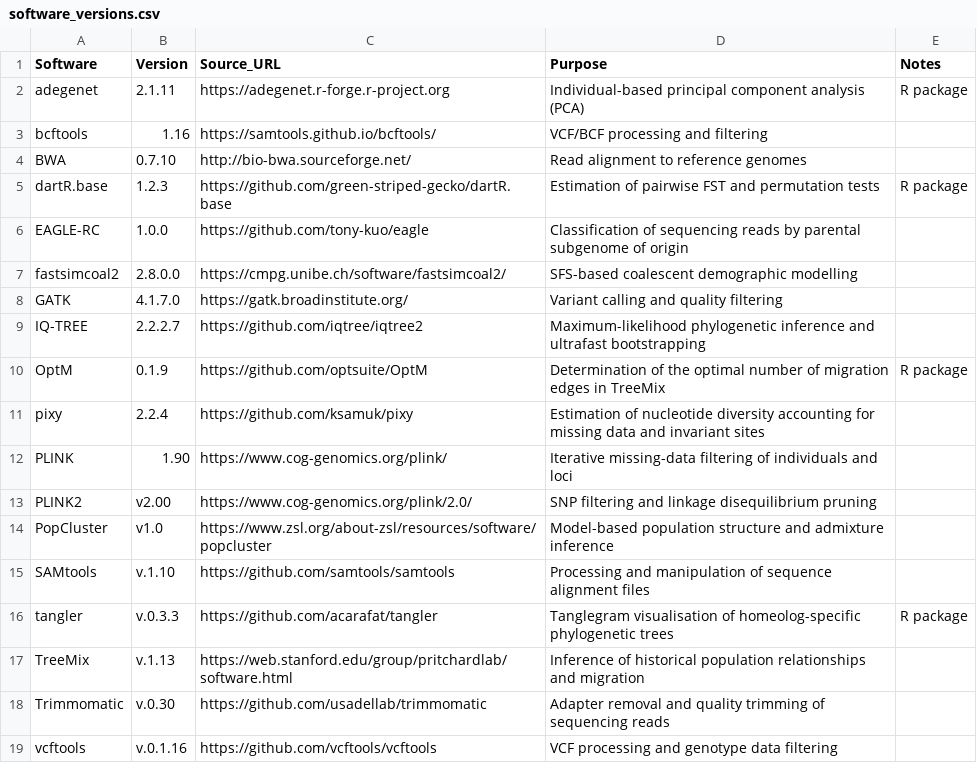
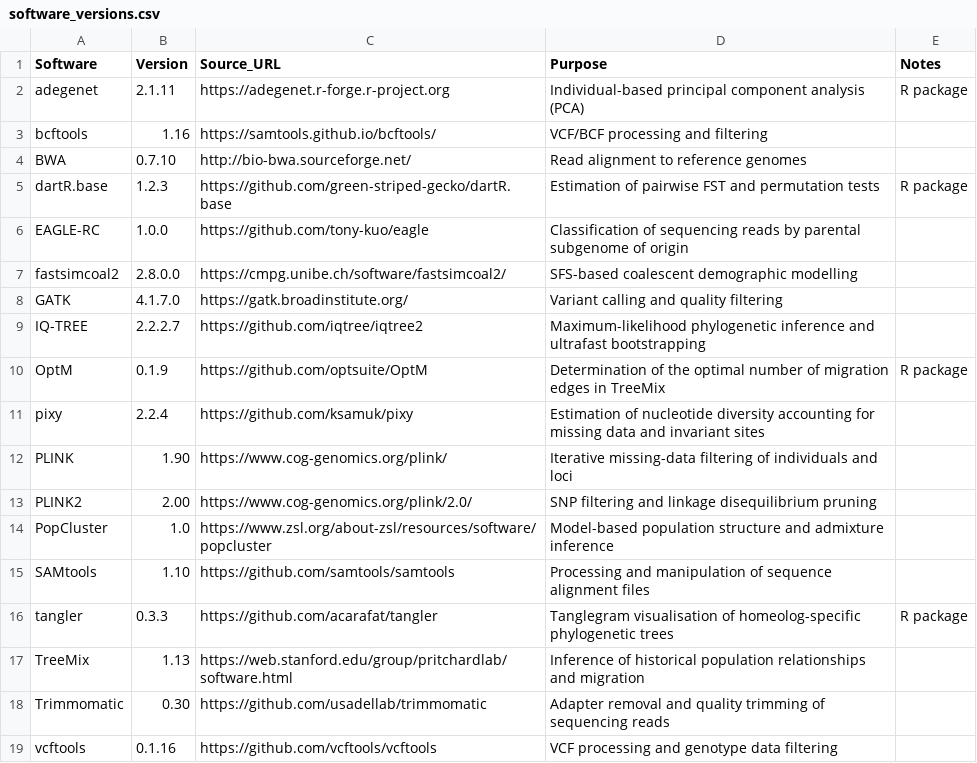
Before and after one commit to akihirao/Akam_RADseq, a CSV file: software_versions.csv, drawn as a sheet.

Commit message:
revised software list

```diff
--- a/software_versions.csv
+++ b/software_versions.csv
@@ -12,8 +12,8 @@ pixy,2.2.4,https://github.com/ksamuk/pixy,Estimation of nucleotide diversity acc
 PLINK,1.90,https://www.cog-genomics.org/plink/,Iterative missing-data filtering of individuals and loci,
-PLINK2,v2.00,https://www.cog-genomics.org/plink/2.0/,SNP filtering and linkage disequilibrium pruning,
-PopCluster,v1.0,https://www.zsl.org/about-zsl/resources/software/popcluster,Model-based population structure and admixture inference,
-SAMtools,v.1.10,https://github.com/samtools/samtools,Processing and manipulation of sequence alignment files,
-tangler,v.0.3.3,https://github.com/acarafat/tangler,Tanglegram visualisation of homeolog-specific phylogenetic trees,R package
-TreeMix,v.1.13,https://web.stanford.edu/group/pritchardlab/software.html,Inference of historical population relationships and migration,
-Trimmomatic,v.0.30,https://github.com/usadellab/trimmomatic,Adapter removal and quality trimming of sequencing reads,
-vcftools,v.0.1.16,https://github.com/vcftools/vcftools,VCF processing and genotype data filtering,
+PLINK2,2.00,https://www.cog-genomics.org/plink/2.0/,SNP filtering and linkage disequilibrium pruning,
+PopCluster,1.0,https://www.zsl.org/about-zsl/resources/software/popcluster,Model-based population structure and admixture inference,
+SAMtools,1.10,https://github.com/samtools/samtools,Processing and manipulation of sequence alignment files,
+tangler,0.3.3,https://github.com/acarafat/tangler,Tanglegram visualisation of homeolog-specific phylogenetic trees,R package
+TreeMix,1.13,https://web.stanford.edu/group/pritchardlab/software.html,Inference of historical population relationships and migration,
+Trimmomatic,0.30,https://github.com/usadellab/trimmomatic,Adapter removal and quality trimming of sequencing reads,
+vcftools,0.1.16,https://github.com/vcftools/vcftools,VCF processing and genotype data filtering,
```
